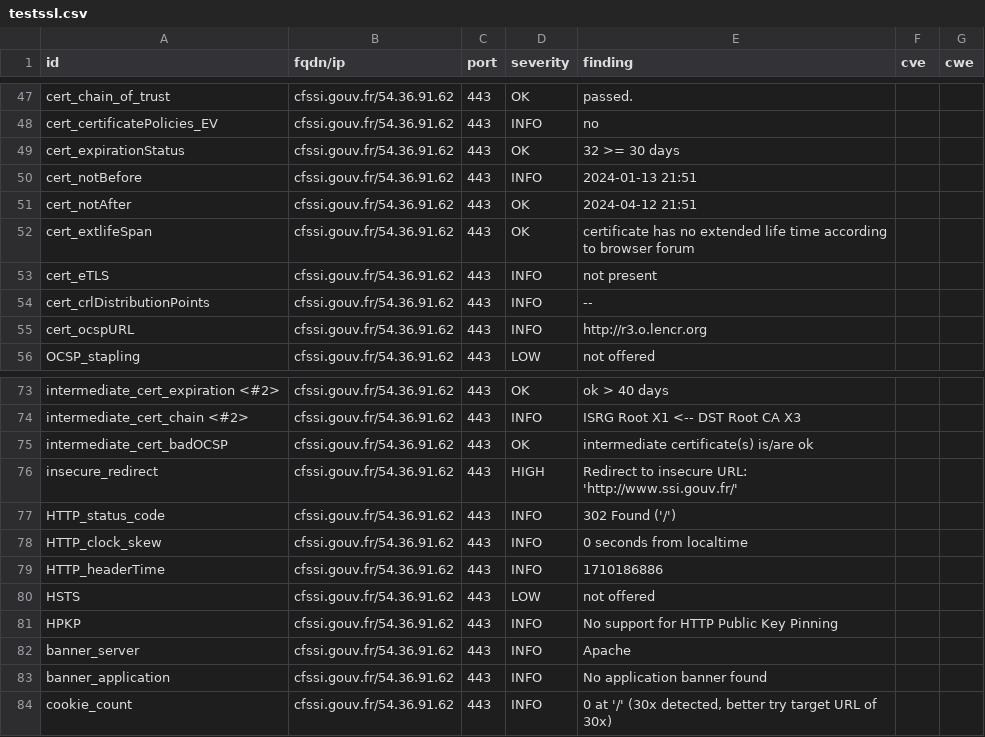
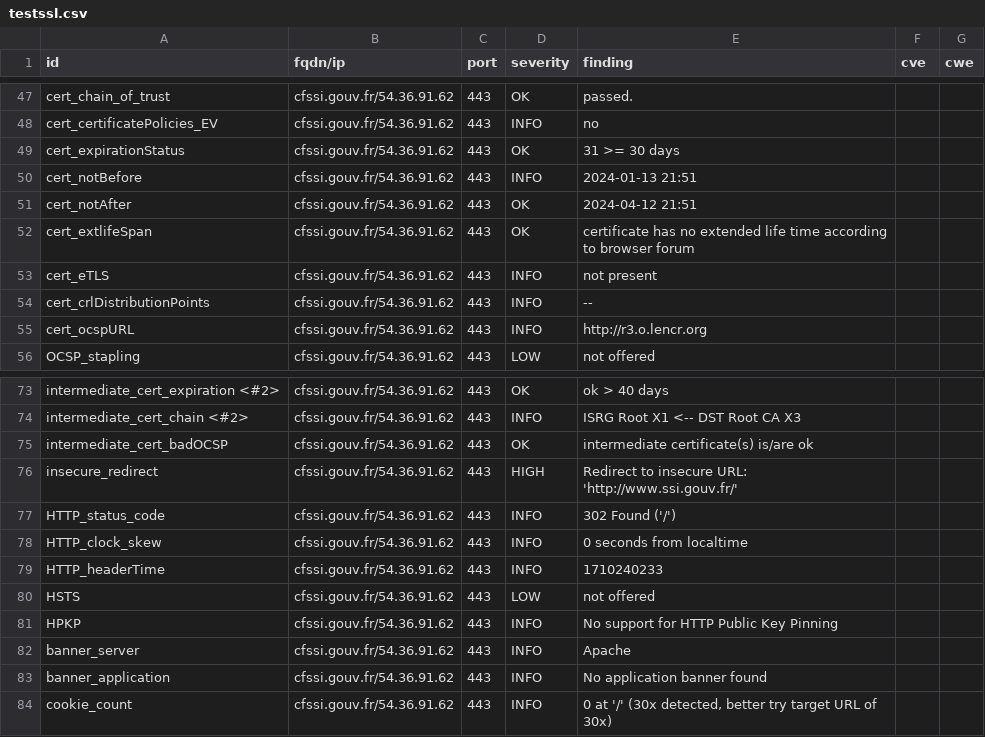
Before and after one commit to GKO-org/dashlordPrd9, a CSV file: results/aHR0cHM6Ly9jZnNzaS5nb3V2LmZy/testssl.csv, drawn as a sheet; only a part is shown, gaps mark what is left out.

```diff
--- a/results/aHR0cHM6Ly9jZnNzaS5nb3V2LmZy/testssl.csv
+++ b/results/aHR0cHM6Ly9jZnNzaS5nb3V2LmZy/testssl.csv
@@ -48,3 +48,3 @@
 "cert_certificatePolicies_EV","cfssi.gouv.fr/54.36.91.62","443","INFO","no","",""
-"cert_expirationStatus","cfssi.gouv.fr/54.36.91.62","443","OK","32 >= 30 days","",""
+"cert_expirationStatus","cfssi.gouv.fr/54.36.91.62","443","OK","31 >= 30 days","",""
 "cert_notBefore","cfssi.gouv.fr/54.36.91.62","443","INFO","2024-01-13 21:51","",""
@@ -78,3 +78,3 @@
 "HTTP_clock_skew","cfssi.gouv.fr/54.36.91.62","443","INFO","0 seconds from localtime","",""
-"HTTP_headerTime","cfssi.gouv.fr/54.36.91.62","443","INFO","1710186886","",""
+"HTTP_headerTime","cfssi.gouv.fr/54.36.91.62","443","INFO","1710240233","",""
 "HSTS","cfssi.gouv.fr/54.36.91.62","443","LOW","not offered","",""
```
Also changed, not shown: 8 other files.
